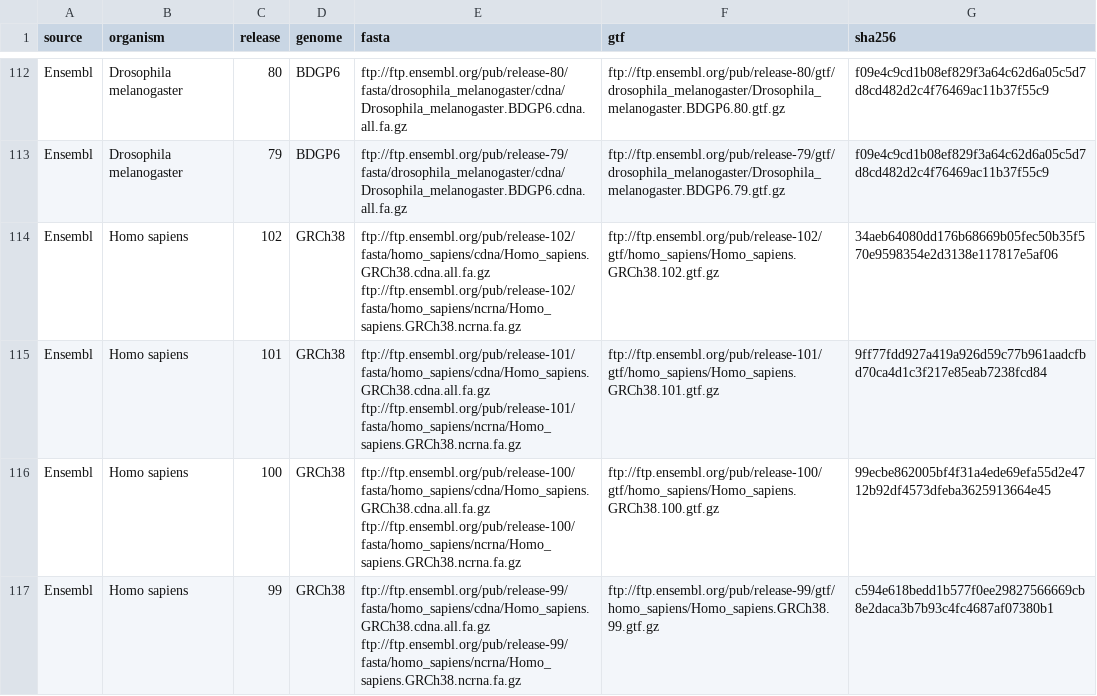
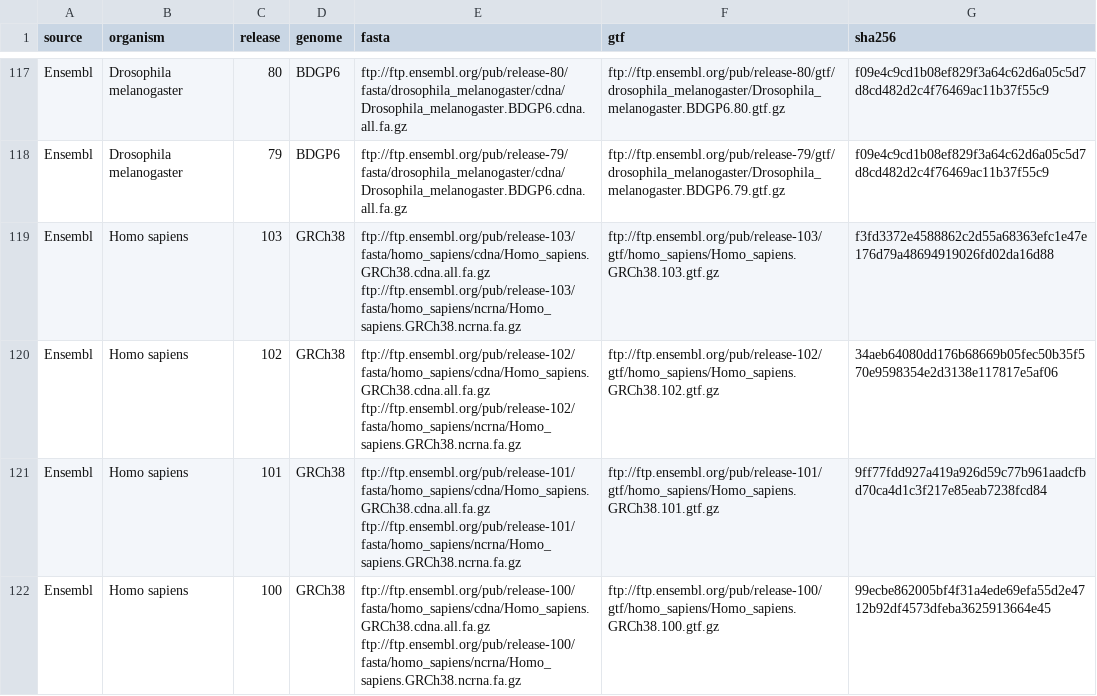
Before and after one commit to thelovelab/tximeta, a CSV file: inst/extdata/hashtable.csv, drawn as a sheet; only a part is shown, gaps mark what is left out; the shorter side is filled out with more unchanged rows; the diff covers the shown part only; the diff names each change by its address in the sheet, - before the commit and + after, or states it on an @@ line.

Commit message:
Ensembl 103 / GENCODE Hs 37 and M26

```diff
--- a/inst/extdata/hashtable.csv
+++ b/inst/extdata/hashtable.csv
+row 119: Ensembl | Homo sapiens | 103 | GRCh38 | ftp://ftp.ensembl.org/pub/release-103/fasta/homo_sapiens/cdna/Homo_sapiens.GRCh38.cdna.all.fa.gz ftp://ftp.ensembl.org/pub/release-103/fasta/homo_sapiens/ncrna/Homo_sapiens.GRCh38.ncrna.fa.gz | ftp://ftp.ensembl.org/pub/release-103/gtf/homo_sapiens/Homo_sapiens.GRCh38.103.gtf.gz | f3fd3372e4588862c2d55a68363efc1e47e176d79a48694919026fd02da16d88
```
Also changed, not shown: 7 added rows elsewhere in this file, 2 other files.
